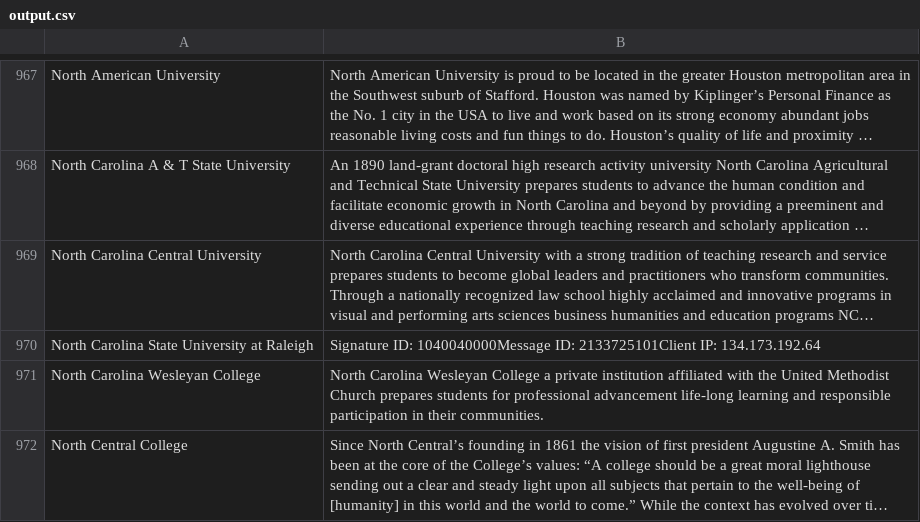
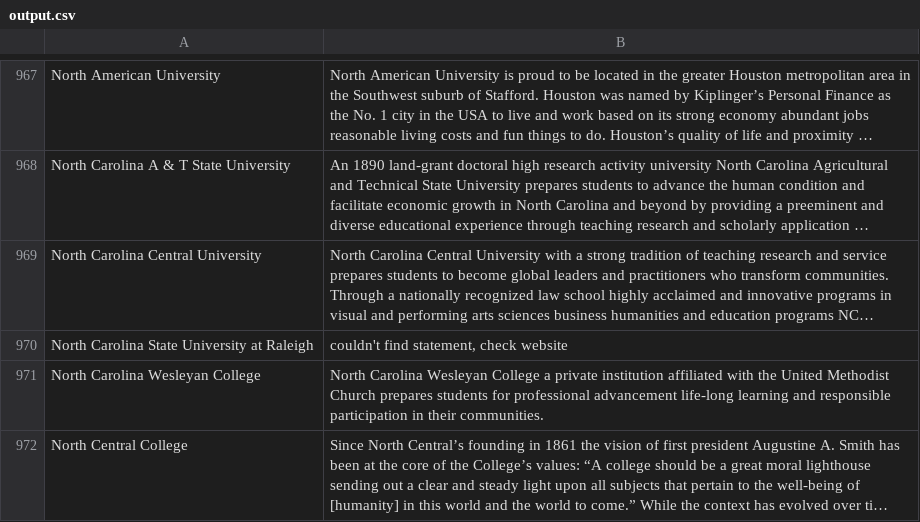
Before and after one commit to p-ai-org/p-colleges, a CSV file: Brian/Mission Statement/output.csv, drawn as a sheet; only a part is shown, gaps mark what is left out; long unchanged cells end in …; the diff covers the shown part only; the diff names each change by its address in the sheet, - before the commit and + after, or states it on an @@ line.

```diff
--- a/Brian/Mission Statement/output.csv
+++ b/Brian/Mission Statement/output.csv
-B970: Signature ID: 1040040000Message ID: 2133725101Client IP: 134.173.192.64
+B970: couldn't find statement, check website
```
Also changed, not shown: 26 edited cells elsewhere in this file, 2 other files.
